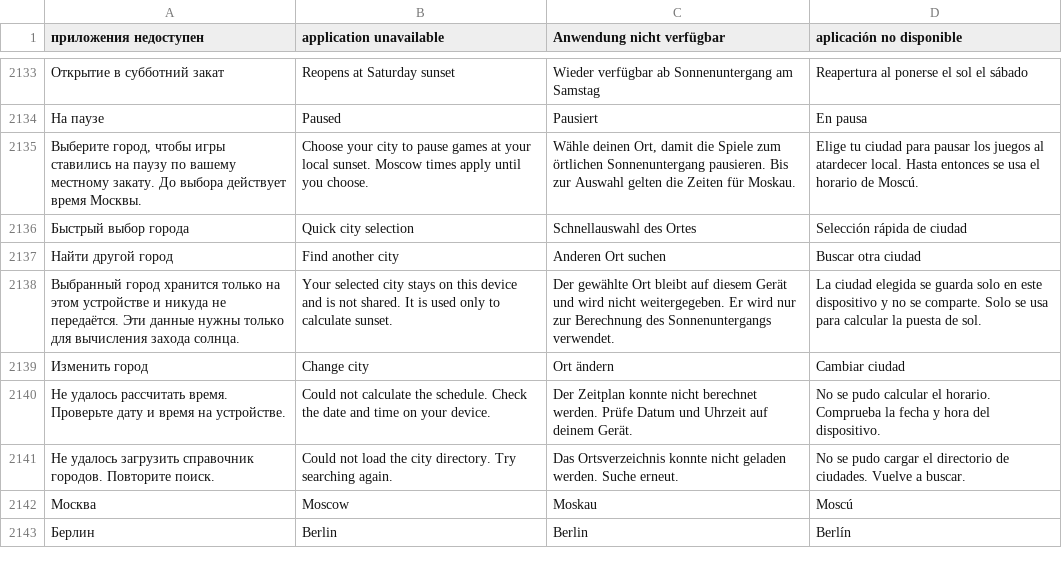
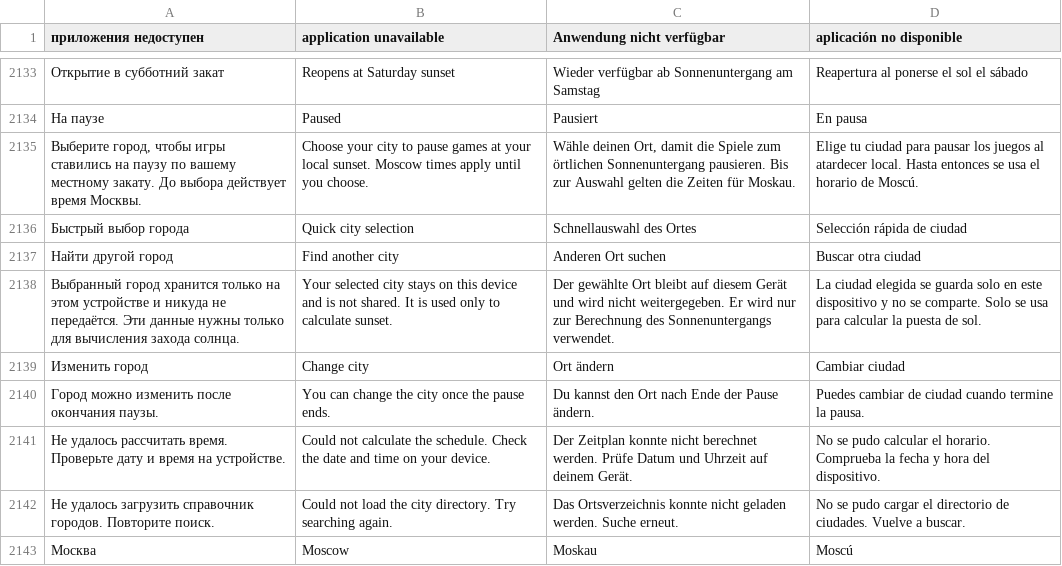
Before and after one commit to viDaLost/alias-spy-games, a TSV file: scripts/i18n/translations.tsv, drawn as a sheet; only a part is shown, gaps mark what is left out; the shorter side is filled out with more unchanged rows.

Commit message:
Keep the city fixed during an active Sabbath pause

```diff
--- a/scripts/i18n/translations.tsv
+++ b/scripts/i18n/translations.tsv
@@ -2139,2 +2139,3 @@
 Изменить город	Change city	Ort ändern	Cambiar ciudad
+Город можно изменить после окончания паузы.	You can change the city once the pause ends.	Du kannst den Ort nach Ende der Pause ändern.	Puedes cambiar de ciudad cuando termine la pausa.
 Не удалось рассчитать время. Проверьте дату и время на устройстве.	Could not calculate the schedule. Check the date and time on your device.	Der Zeitplan konnte nicht berechnet werden. Prüfe Datum und Uhrzeit auf deinem Gerät.	No se pudo calcular el horario. Comprueba la fecha y hora del dispositivo.
```
Also changed, not shown: 26 other files.
